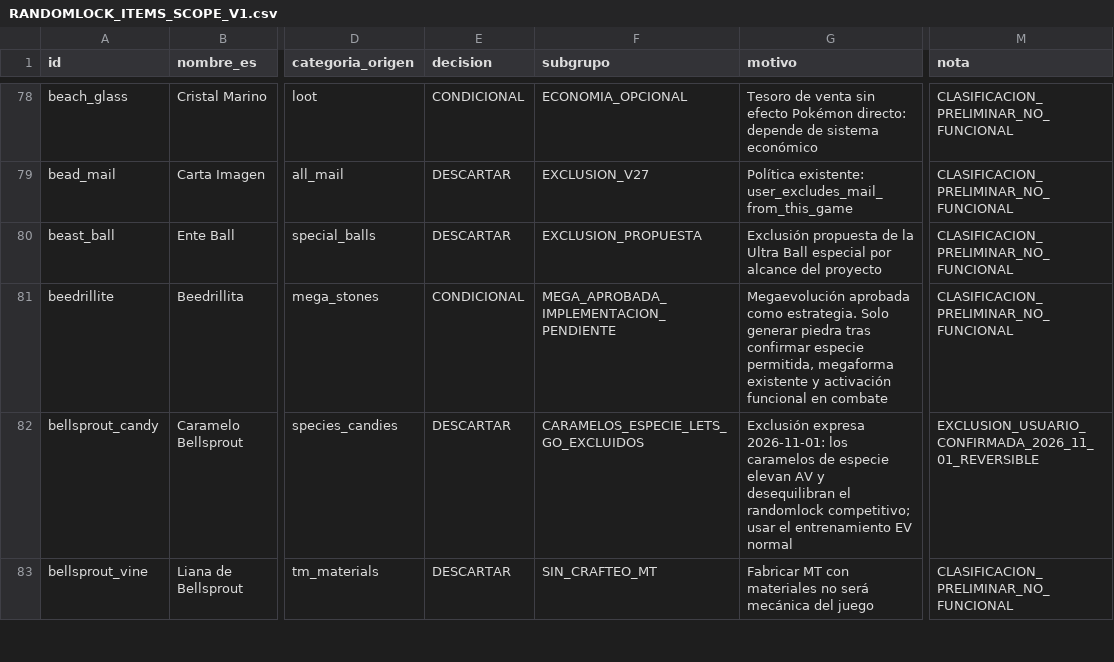
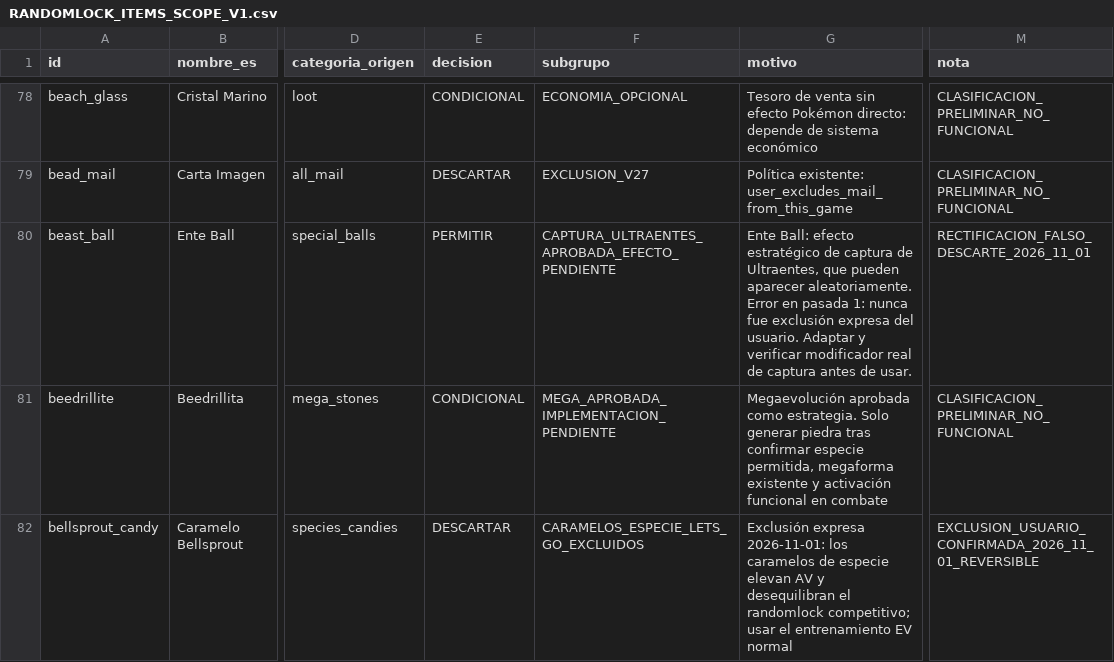
Before and after one commit to danielmariabardillo1412-creator/pokemon-calvo-, a CSV file: docs/current/RANDOMLOCK_ITEMS_SCOPE_V1.csv, drawn as a sheet; only a part is shown, gaps mark what is left out; the shorter side is filled out with more unchanged rows; the diff covers the shown part only; the diff names each change by its address in the sheet, - before the commit and + after, or states it on an @@ line.

Commit message:
docs(items): rescue strategic Beast Ball; exclude raid-only charm and two PLA nonstandard balls [skip ci]

```diff
--- a/docs/current/RANDOMLOCK_ITEMS_SCOPE_V1.csv
+++ b/docs/current/RANDOMLOCK_ITEMS_SCOPE_V1.csv
-E80 (decision): DESCARTAR
+E80 (decision): PERMITIR
-F80 (subgrupo): EXCLUSION_PROPUESTA
+F80 (subgrupo): CAPTURA_ULTRAENTES_APROBADA_EFECTO_PENDIENTE
-G80 (motivo): Exclusión propuesta de la Ultra Ball especial por alcance del proyecto
+G80 (motivo): Ente Ball: efecto estratégico de captura de Ultraentes, que pueden aparecer aleatoriamente. Error en pasada 1: nunca fue exclusión expresa del usuario. Adaptar y verificar modificador real de captura antes de usar.
-M80 (nota): CLASIFICACION_PRELIMINAR_NO_FUNCIONAL
+M80 (nota): RECTIFICACION_FALSO_DESCARTE_2026_11_01
```
Also changed, not shown: 12 edited cells elsewhere in this file.
